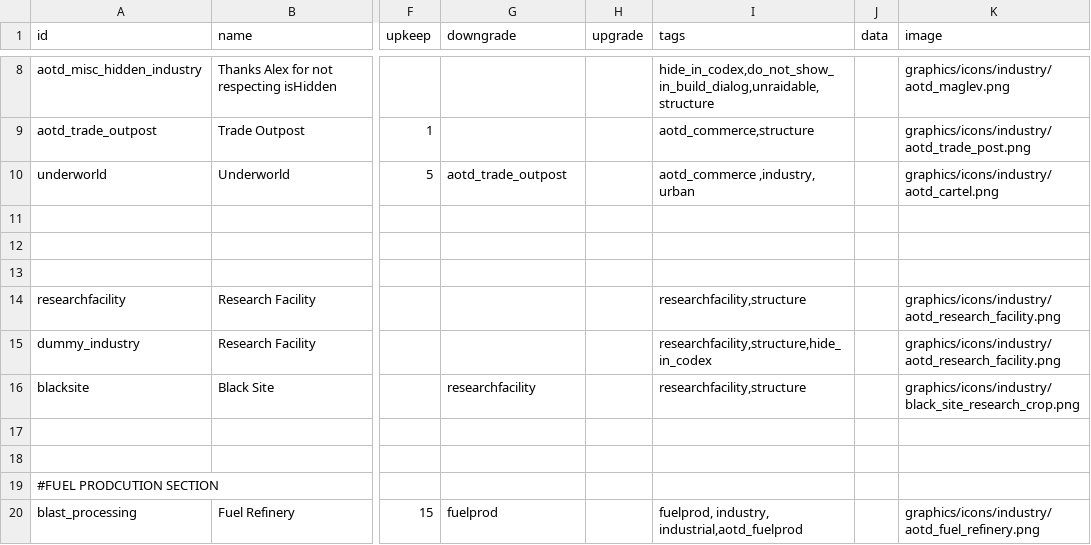
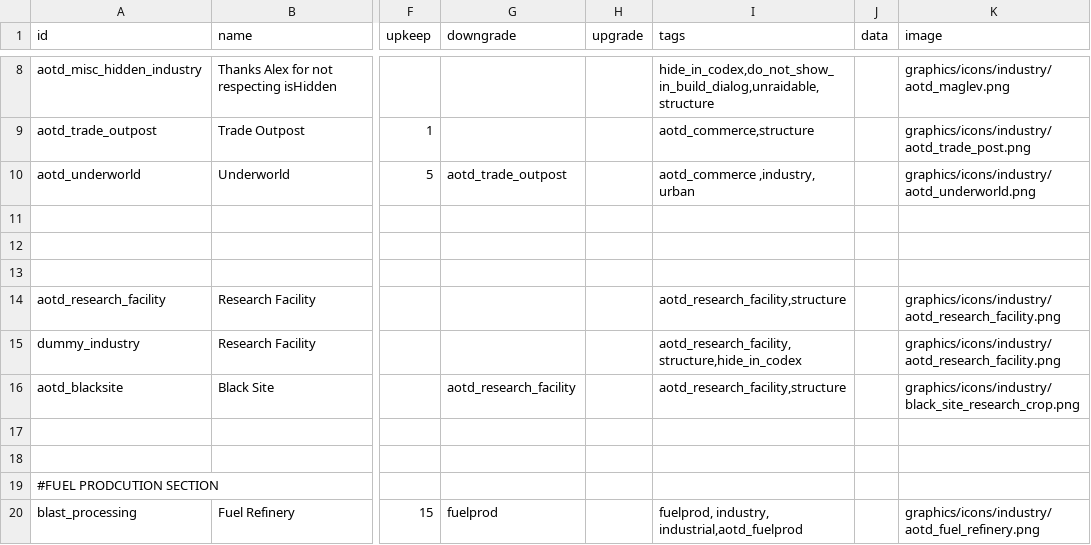
Before and after one commit to Kaysaar/Ashes-Of-The-Domain-VOK, a CSV file: data/campaign/industries.csv, drawn as a sheet; only a part is shown, gaps mark what is left out; the diff names each change by its address in the sheet, - before the commit and + after, or states it on an @@ line.

Commit message:
Underworld & Blacksite ID Fixes

```diff
--- a/data/campaign/industries.csv
+++ b/data/campaign/industries.csv
-A10 (id): underworld
+A10 (id): aotd_underworld
-K10 (image): graphics/icons/industry/aotd_cartel.png
+K10 (image): graphics/icons/industry/aotd_underworld.png
-A14 (id): researchfacility
+A14 (id): aotd_research_facility
-I14 (tags): researchfacility,structure
+I14 (tags): aotd_research_facility,structure
-I15 (tags): researchfacility,structure,hide_in_codex
+I15 (tags): aotd_research_facility,structure,hide_in_codex
-A16 (id): blacksite
+A16 (id): aotd_blacksite
-G16 (downgrade): researchfacility
+G16 (downgrade): aotd_research_facility
-I16 (tags): researchfacility,structure
+I16 (tags): aotd_research_facility,structure
```
Also changed, not shown: data/campaign/aotd_tech_options.csv, data/campaign/special_items.csv, 6 other files.
